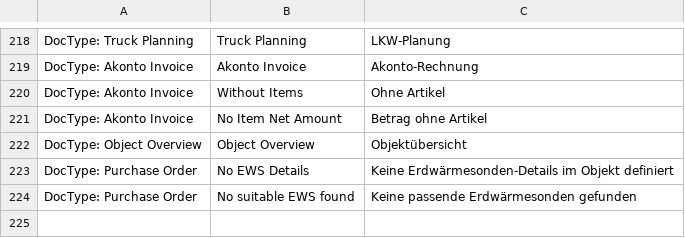
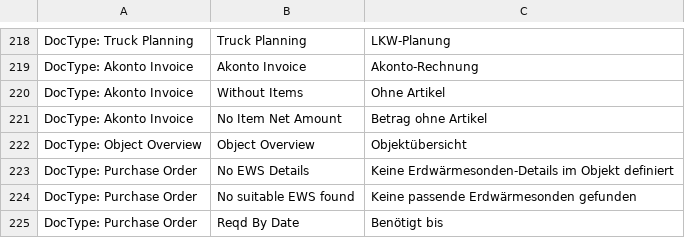
Before and after one commit to libracore/hb, a CSV file: heimbohrtechnik/translations/de.csv, drawn as a sheet; only a part is shown, gaps mark what is left out.

Commit message:
field customisation for automated orders

```diff
--- a/heimbohrtechnik/translations/de.csv
+++ b/heimbohrtechnik/translations/de.csv
@@ -224 +224,2 @@ DocType: Purchase Order,No EWS Details,Keine Erdwärmesonden-Details im Objekt d
 DocType: Purchase Order,No suitable EWS found,Keine passende Erdwärmesonden gefunden
+DocType: Purchase Order,Reqd By Date,Benötigt bis
```
Also changed, not shown: 4 other files.
